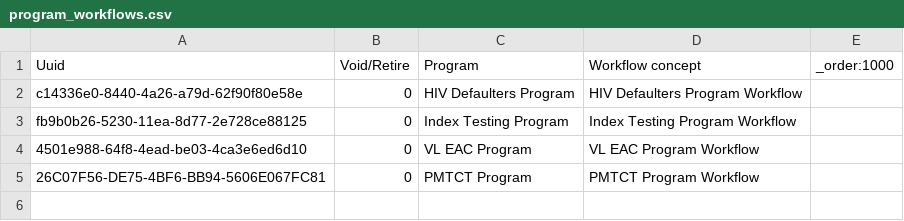
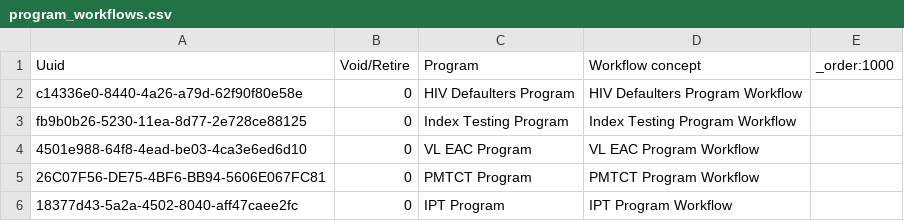
Before and after one commit to jembi/cameroon-bahmni-config, a CSV file: metadata/configuration/programworkflows/program_workflows.csv, drawn as a sheet.

```diff
--- a/metadata/configuration/programworkflows/program_workflows.csv
+++ b/metadata/configuration/programworkflows/program_workflows.csv
@@ -5 +5,2 @@ fb9b0b26-5230-11ea-8d77-2e728ce88125,0,Index Testing Program,Index Testing Progr
 26C07F56-DE75-4BF6-BB94-5606E067FC81,0,PMTCT Program,PMTCT Program Workflow,
+18377d43-5a2a-4502-8040-aff47caee2fc,0,IPT Program,IPT Program Workflow,
```
Also changed, not shown: metadata/configuration/concepts/1290_system_and_physical_exam_form.csv, metadata/configuration/programs/programs.csv, 4 other files.
